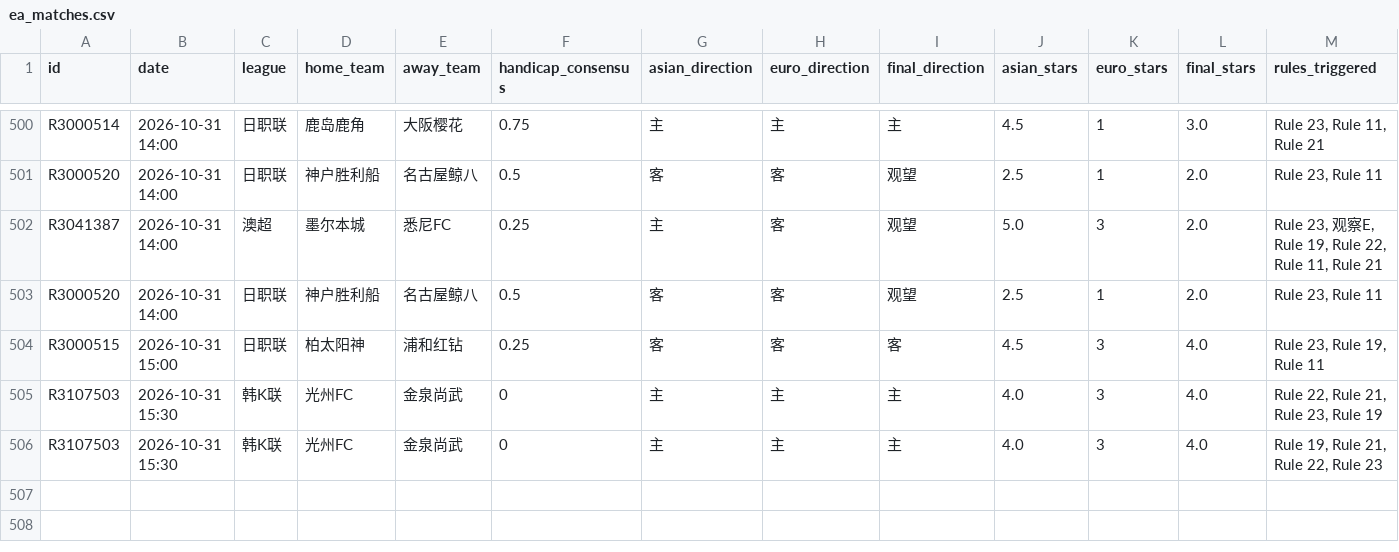
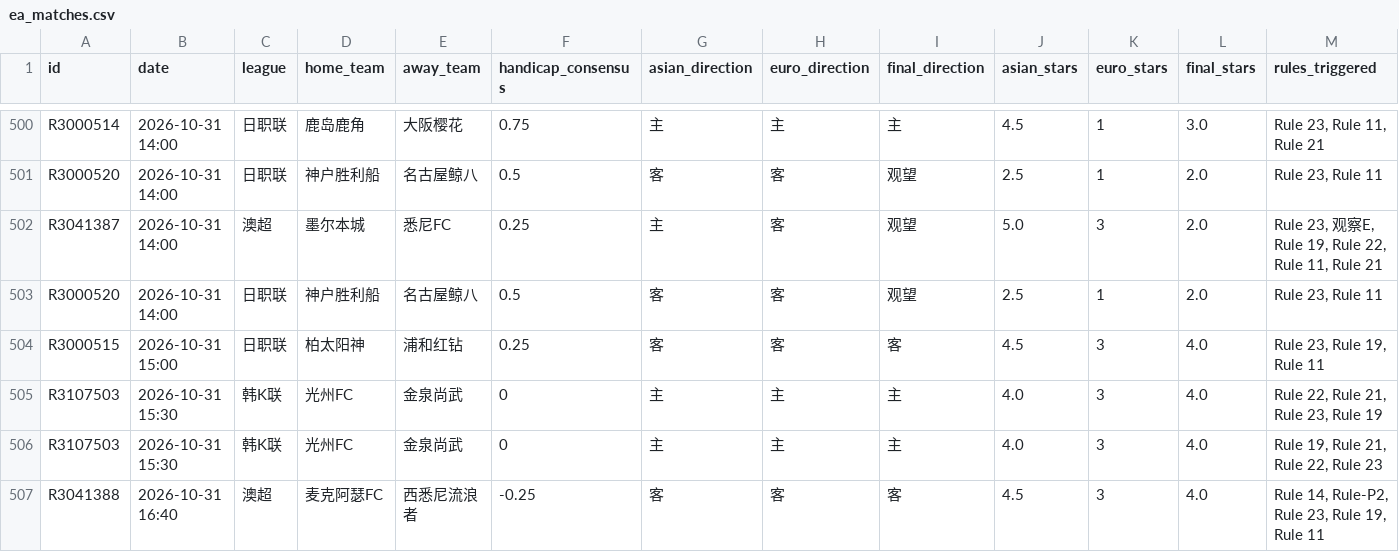
Before and after one commit to housan321/euro_asian_task, a CSV file: data/ea_matches.csv, drawn as a sheet; only a part is shown, gaps mark what is left out; rows hold the shown columns only; the diff names each change by its address in the sheet, - before the commit and + after, or states it on an @@ line.

```diff
--- a/data/ea_matches.csv
+++ b/data/ea_matches.csv
+row 507: R3041388 | 2026-10-31 16:40 | 澳超 | 麦克阿瑟FC | 西悉尼流浪者 | -0.25 | 客 | 客 | 客 | 4.5 | 3 | 4.0 | Rule 14, Rule-P2, Rule 23, Rule 19, Rule 11
```
Also changed, not shown: 1 other file.
